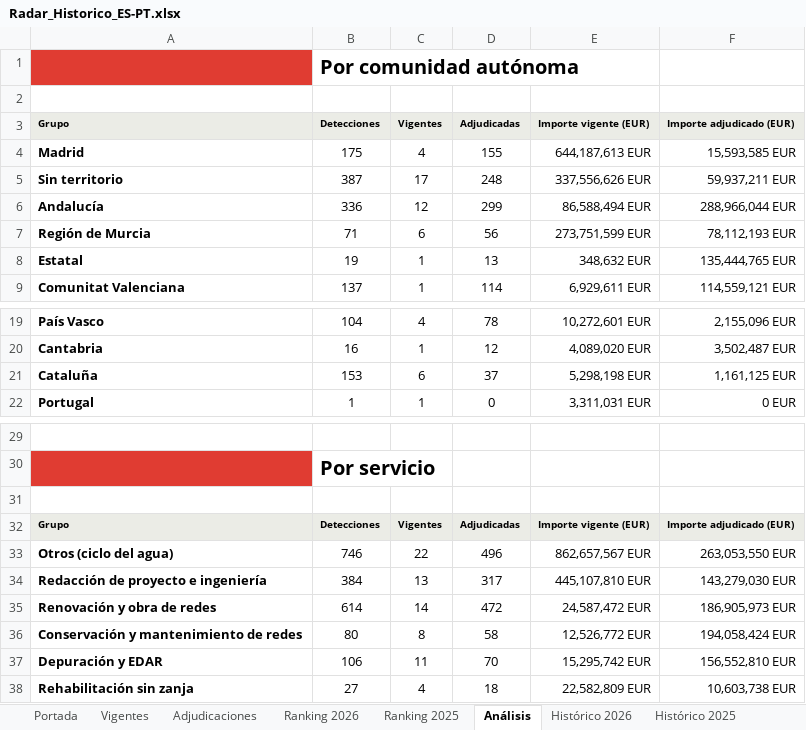
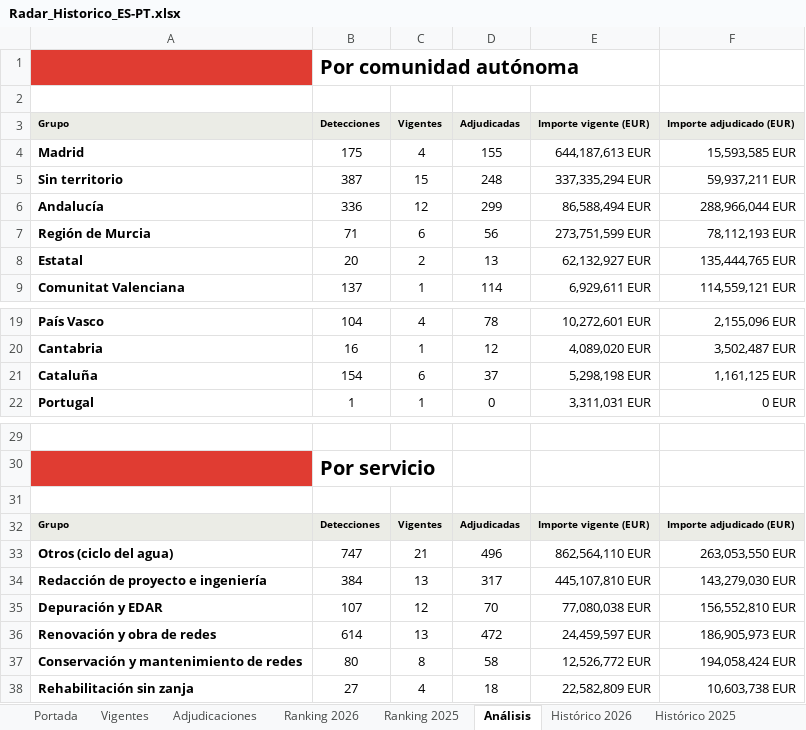
Before and after one commit to ibarrez/canalis-tender, an Excel workbook: docs/Radar_Historico_ES-PT.xlsx, sheet Análisis, drawn as a sheet; only a part is shown, gaps mark what is left out; values as stored, in another font and other column widths than the file's, no borders; removed rows and columns are numbered as before the commit, all else as after; the diff names each change by its address in the sheet, - before the commit and + after, or states it on an @@ line.

```diff
--- a/docs/Radar_Historico_ES-PT.xlsx (sheet Análisis)
+++ b/docs/Radar_Historico_ES-PT.xlsx (sheet Análisis)
-C5: 17
+C5: 15
-E5: 337,556,626 EUR
+E5: 337,335,294 EUR
-B8: 19
+B8: 20
-C8: 1
+C8: 2
-E8: 348,632 EUR
+E8: 62,132,927 EUR
-B21: 153
+B21: 154
-B33: 746
+B33: 747
-C33: 22
+C33: 21
-E33: 862,657,567 EUR
+E33: 862,564,110 EUR
+row 35: Depuración y EDAR | 107 | 12 | 70 | 77,080,038 EUR | 156,552,810 EUR
-C36: 14
+C36: 13
-E36: 24,587,472 EUR
+E36: 24,459,597 EUR
-row 37: Depuración y EDAR | 106 | 11 | 70 | 15,295,742 EUR | 156,552,810 EUR
```
Also changed, not shown: sheet Vigentes, sheet Histórico 2026, sheet Portada, 7 other files.
